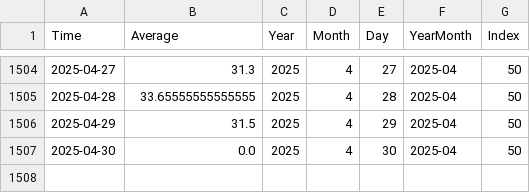
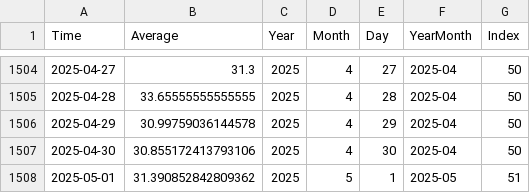
Before and after one commit to NRFormer/NRFormer.github.io, a CSV file: json/data_calender_heatmap/山梨県_calendar_heatmap.csv, drawn as a sheet; only a part is shown, gaps mark what is left out.

```diff
--- a/json/data_calender_heatmap/山梨県_calendar_heatmap.csv
+++ b/json/data_calender_heatmap/山梨県_calendar_heatmap.csv
@@ -1505,3 +1505,4 @@ Time,Average,Year,Month,Day,YearMonth,Index
 2025-04-28,33.65555555555555,2025,4,28,2025-04,50
-2025-04-29,31.5,2025,4,29,2025-04,50
-2025-04-30,0.0,2025,4,30,2025-04,50
+2025-04-29,30.99759036144578,2025,4,29,2025-04,50
+2025-04-30,30.855172413793106,2025,4,30,2025-04,50
+2025-05-01,31.390852842809362,2025,5,1,2025-05,51
```
Also changed, not shown: json/data_calender_heatmap/山形県_calendar_heatmap.csv, json/data_calender_heatmap/愛知県_calendar_heatmap.csv, 57 other files.
